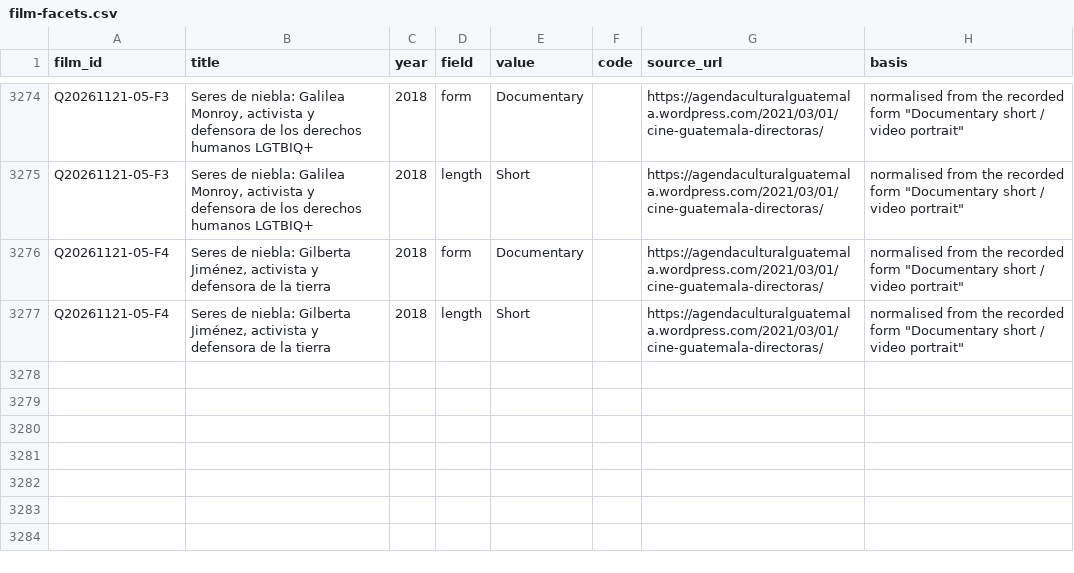
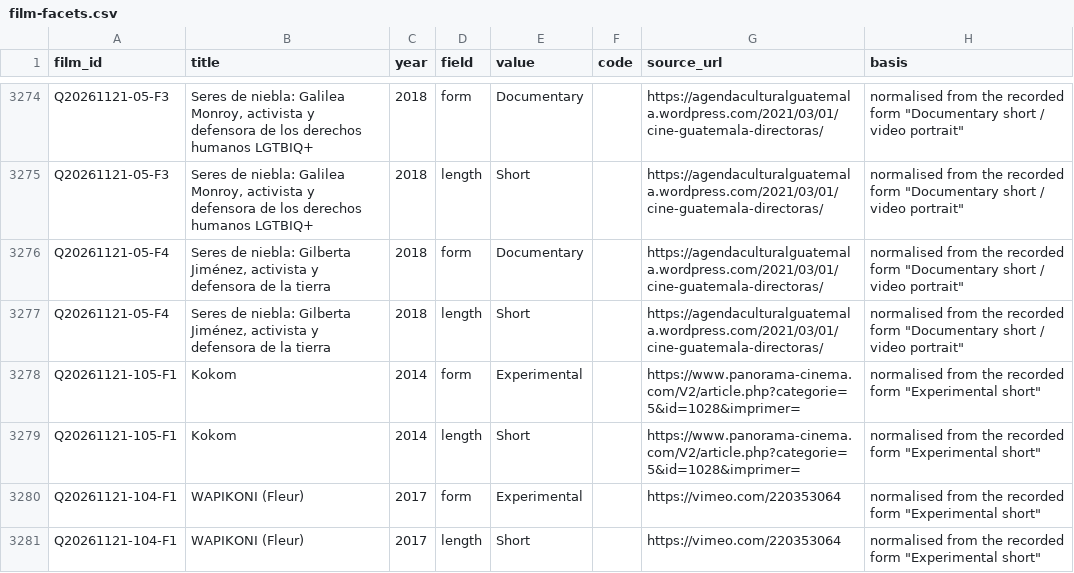
Before and after one commit to jwilliamkennedy/abya-yala-film-atlas, a CSV file: beta/data/film-facets.csv, drawn as a sheet; only a part is shown, gaps mark what is left out; the diff names each change by its address in the sheet, - before the commit and + after, or states it on an @@ line.

```diff
--- a/beta/data/film-facets.csv
+++ b/beta/data/film-facets.csv
+row 3278: Q20261121-105-F1 | Kokom | 2014 | form | Experimental |  | https://www.panorama-cinema.com/V2/article.php?categorie=5&id=1028&imprimer= | normalised from the recorded form "Experimental short"
+row 3279: Q20261121-105-F1 | Kokom | 2014 | length | Short |  | https://www.panorama-cinema.com/V2/article.php?categorie=5&id=1028&imprimer= | normalised from the recorded form "Experimental short"
+row 3280: Q20261121-104-F1 | WAPIKONI (Fleur) | 2017 | form | Experimental |  | https://vimeo.com/220353064 | normalised from the recorded form "Experimental short"
+row 3281: Q20261121-104-F1 | WAPIKONI (Fleur) | 2017 | length | Short |  | https://vimeo.com/220353064 | normalised from the recorded form "Experimental short"
```
Also changed, not shown: beta/data/atlas-filmmakers.csv, beta/data/atlas-films.csv, 14 other files.
